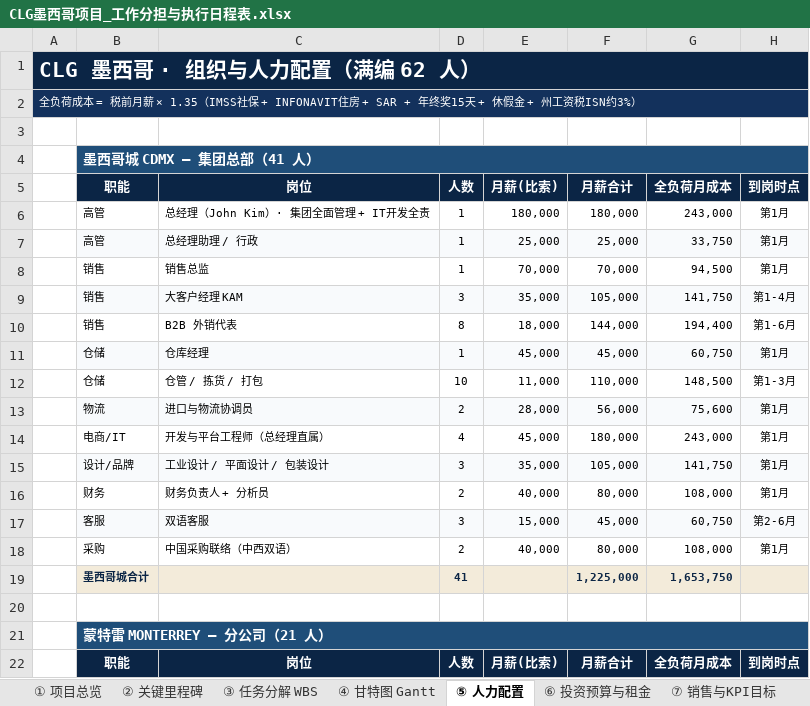
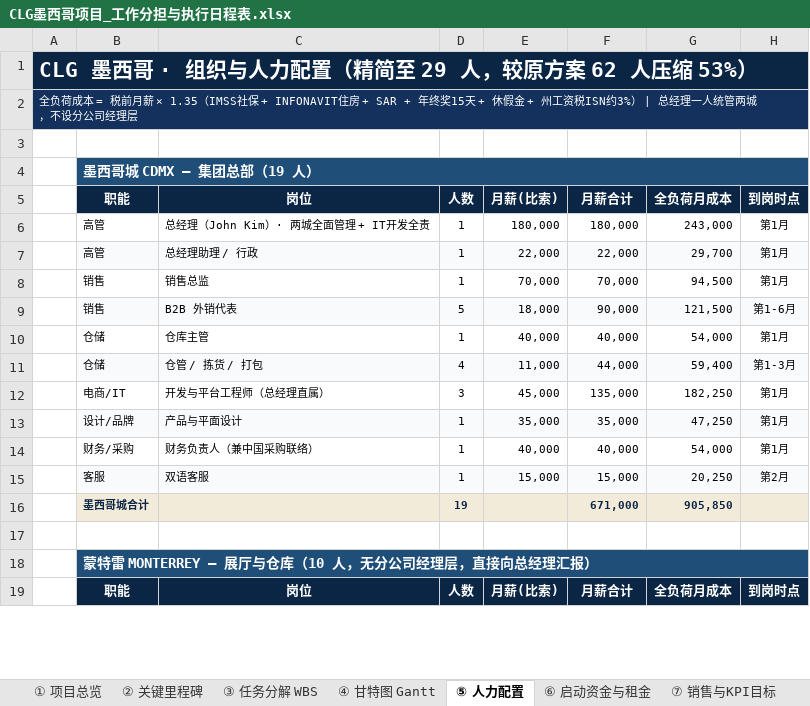
Before and after one commit to jibongkim-lgtm/nnvchurch, an Excel workbook: CLG-Mexico/CLG墨西哥项目_工作分担与执行日程表.xlsx, sheet ⑤ 人力配置, drawn as a sheet; only a part is shown; values as stored, in another font and other column widths than the file's, no borders; removed rows and columns are numbered as before the commit, all else as after; the diff covers the shown part only; the diff names each change by its address in the sheet, - before the commit and + after, or states it on an @@ line.

```diff
--- a/CLG-Mexico/CLG墨西哥项目_工作分担与执行日程表.xlsx (sheet ⑤ 人力配置)
+++ b/CLG-Mexico/CLG墨西哥项目_工作分担与执行日程表.xlsx (sheet ⑤ 人力配置)
-sheet tab: ⑥ 投资预算与租金
+sheet tab: ⑥ 启动资金与租金
-A1: CLG 墨西哥 · 组织与人力配置（满编 62 人）
+A1: CLG 墨西哥 · 组织与人力配置（精简至 29 人，较原方案 62 人压缩 53%）
-A2: …ISN约3%）
+A2: …ISN约3%） | 总经理一人统管两城，不设分公司经理层
-B4 (职能): 墨西哥城 CDMX — 集团总部（41 人）
+B4 (职能): 墨西哥城 CDMX — 集团总部（19 人）
-C6 (岗位): 总经理（John Kim）· 集团全面管理 + IT开发全责
+C6 (岗位): 总经理（John Kim）· 两城全面管理 + IT开发全责
-E7 (月薪(比索)): 25,000
+E7 (月薪(比索)): 22,000
-F7 (月薪合计): 25,000
+F7 (月薪合计): 22,000
-G7 (全负荷月成本): 33,750
+G7 (全负荷月成本): 29,700
-row 9:  | 销售 | 大客户经理 KAM | 3 | 35,000 | 105,000 | 141,750 | 第1-4月
-B9:H9 fill: none
+B9:H9 fill: #F8FAFC
-D9 (人数): 8
+D9 (人数): 5
-F9 (月薪合计): 144,000
+F9 (月薪合计): 90,000
-G9 (全负荷月成本): 194,400
+G9 (全负荷月成本): 121,500
-row 11:  | 仓储 | 仓库经理 | 1 | 45,000 | 45,000 | 60,750 | 第1月
+row 10:  | 仓储 | 仓库主管 | 1 | 40,000 | 40,000 | 54,000 | 第1月
-B11:H11 fill: none
+B11:H11 fill: #F8FAFC
-D11 (人数): 10
+D11 (人数): 4
-F11 (月薪合计): 110,000
+F11 (月薪合计): 44,000
-G11 (全负荷月成本): 148,500
+G11 (全负荷月成本): 59,400
-row 13:  | 物流 | 进口与物流协调员 | 2 | 28,000 | 56,000 | 75,600 | 第1月
-D12 (人数): 4
+D12 (人数): 3
-F12 (月薪合计): 180,000
+F12 (月薪合计): 135,000
-G12 (全负荷月成本): 243,000
+G12 (全负荷月成本): 182,250
-row 15:  | 设计/品牌 | 工业设计 / 平面设计 / 包装设计 | 3 | 35,000 | 105,000 | 141,750 | 第1月
-row 16:  | 财务 | 财务负责人 + 分析员 | 2 | 40,000 | 80,000 | 108,000 | 第1月
-row 17:  | 客服 | 双语客服 | 3 | 15,000 | 45,000 | 60,750 | 第2-6月
-row 18:  | 采购 | 中国采购联络（中西双语） | 2 | 40,000 | 80,000 | 108,000 | 第1月
-row 19:  | 墨西哥城合计 |  | 41 |  | 1,225,000 | 1,653,750
+row 13:  | 设计/品牌 | 产品与平面设计 | 1 | 35,000 | 35,000 | 47,250 | 第1月
+row 14:  | 财务/采购 | 财务负责人（兼中国采购联络） | 1 | 40,000 | 40,000 | 54,000 | 第1月
+row 15:  | 客服 | 双语客服 | 1 | 15,000 | 15,000 | 20,250 | 第2月
+row 16:  | 墨西哥城合计 |  | 19 |  | 671,000 | 905,850
-B18 (职能): 蒙特雷 MONTERREY — 分公司（21 人）
+B18 (职能): 蒙特雷 MONTERREY — 展厅与仓库（10 人，无分公司经理层，直接向总经理汇报）
```
Also changed, not shown: 7 added rows, 10 removed rows, 10 edited cells and cell formats elsewhere in this sheet, sheet ⑦ 销售与KPI目标, sheet ⑥ 启动资金与租金, sheet ③ 任务分解 WBS, sheet ② 关键里程碑, sheet ④ 甘特图 Gantt, sheet ① 项目总览, 2 other files.
